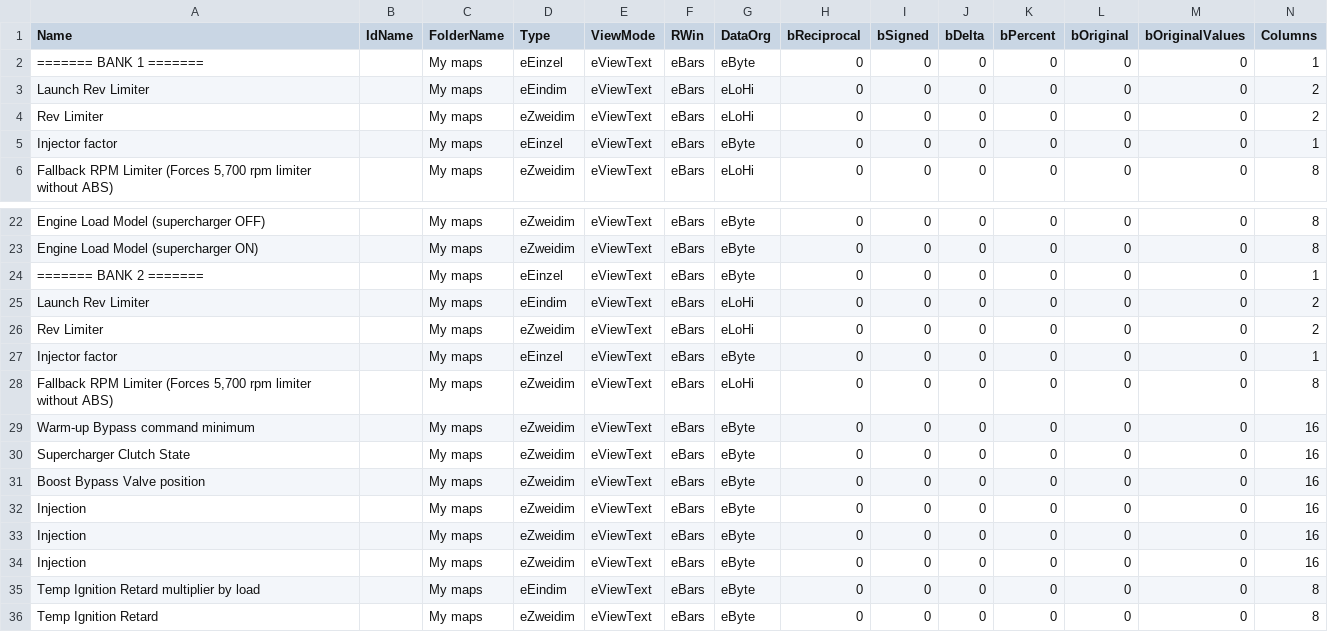
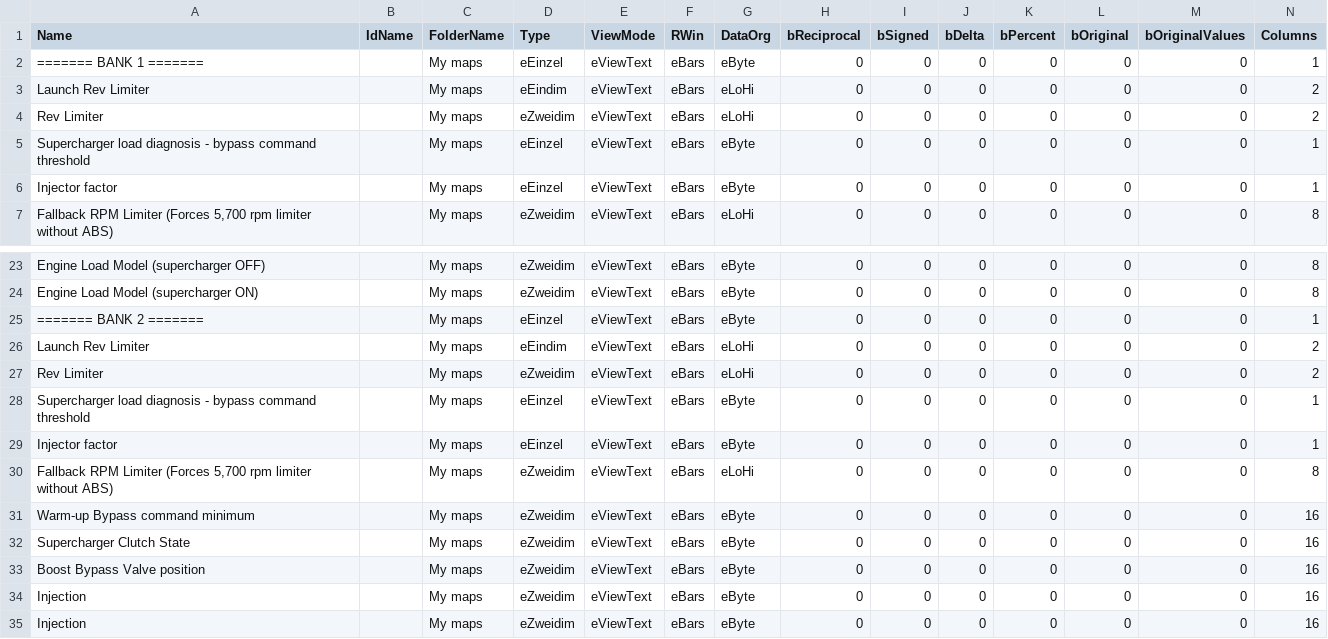
Before and after one commit to daniruiz/230kompressor, a CSV file: Map Definitions/200Kompressor_114.235355.csv, drawn as a sheet; only a part is shown, gaps mark what is left out; the shorter side is filled out with more unchanged rows; rows hold the shown columns only; the diff names each change by its address in the sheet, - before the commit and + after, or states it on an @@ line.

Commit message:
Add definition for byte `Supercharger load diagnosis - bypass command threshold`

```diff
--- a/Map Definitions/200Kompressor_114.235355.csv
+++ b/Map Definitions/200Kompressor_114.235355.csv
+row 5: Supercharger load diagnosis - bypass command threshold |  | My maps | eEinzel | eViewText | eBars | eByte | 0 | 0 | 0 | 0 | 0 | 0 | 1
+row 28: Supercharger load diagnosis - bypass command threshold |  | My maps | eEinzel | eViewText | eBars | eByte | 0 | 0 | 0 | 0 | 0 | 0 | 1
```
Also changed, not shown: Map Definitions/230Kompressor_114.235034.csv, Map Definitions/230Kompressor_114.235035.csv, 15 other files.
